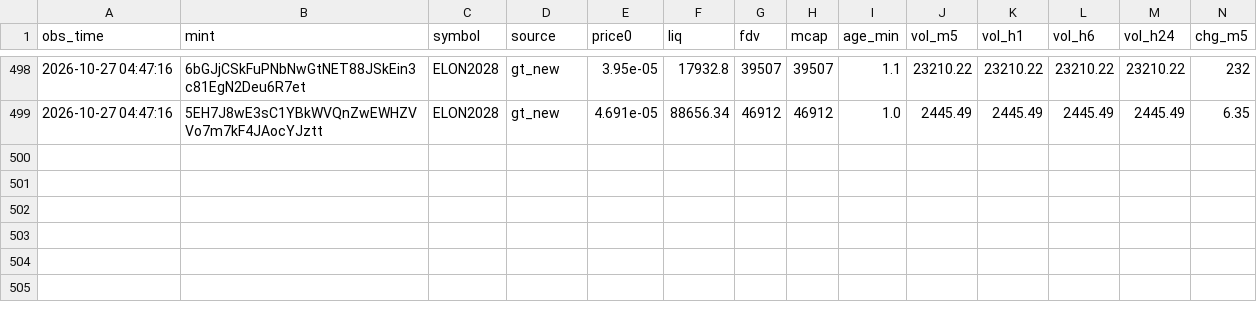
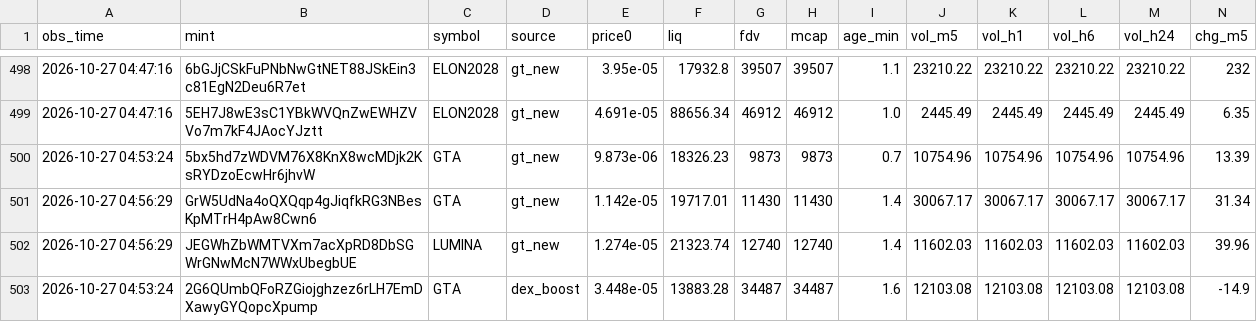
Before and after one commit to rniko1508-ui/Paper-bot, a CSV file: observations.csv, drawn as a sheet; only a part is shown, gaps mark what is left out; rows hold the shown columns only; the diff names each change by its address in the sheet, - before the commit and + after, or states it on an @@ line.

```diff
--- a/observations.csv
+++ b/observations.csv
+row 500: 2026-10-27 04:53:24 | 5bx5hd7zWDVM76X8KnX8wcMDjk2KsRYDzoEcwHr6jhvW | GTA | gt_new | 9.873e-06 | 18326.23 | 9873 | 9873 | 0.7 | 10754.96 | 10754.96 | 10754.96 | 10754.96 | 13.39
+row 501: 2026-10-27 04:56:29 | GrW5UdNa4oQXQqp4gJiqfkRG3NBesKpMTrH4pAw8Cwn6 | GTA | gt_new | 1.142e-05 | 19717.01 | 11430 | 11430 | 1.4 | 30067.17 | 30067.17 | 30067.17 | 30067.17 | 31.34
+row 502: 2026-10-27 04:56:29 | JEGWhZbWMTVXm7acXpRD8DbSGWrGNwMcN7WWxUbegbUE | LUMINA | gt_new | 1.274e-05 | 21323.74 | 12740 | 12740 | 1.4 | 11602.03 | 11602.03 | 11602.03 | 11602.03 | 39.96
+row 503: 2026-10-27 04:53:24 | 2G6QUmbQFoRZGiojghzez6rLH7EmDXawyGYQopcXpump | GTA | dex_boost | 3.448e-05 | 13883.28 | 34487 | 34487 | 1.6 | 12103.08 | 12103.08 | 12103.08 | 12103.08 | -14.9
```
Also changed, not shown: trades.csv, 2 other files.
